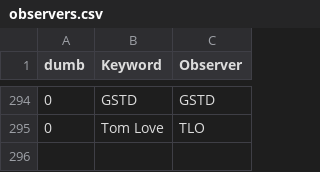
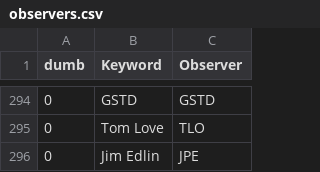
Before and after one commit to aras-database/database, a CSV file: data/observers.csv, drawn as a sheet; only a part is shown, gaps mark what is left out.

```diff
--- a/data/observers.csv
+++ b/data/observers.csv
@@ -295 +295,2 @@ dumb;Keyword;Observer
 0;Tom Love;TLO
+0;Jim Edlin;JPE
```
Also changed, not shown: data/objects.csv, data/sites.csv, 17 other files.
